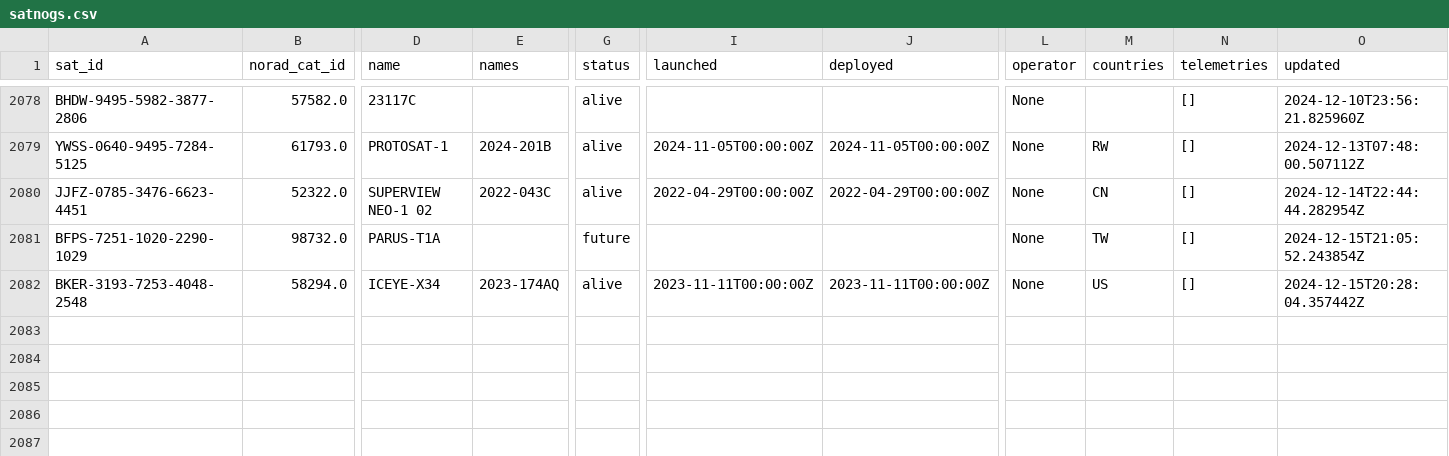
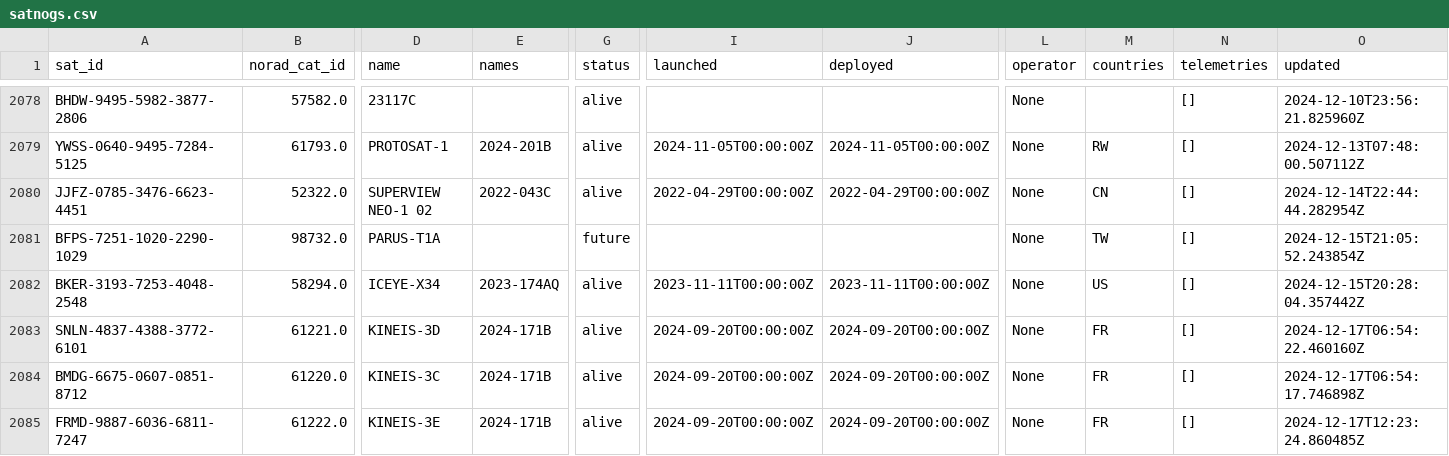
Before and after one commit to muzihuaner/amateur-satellite-database, a CSV file: data/satnogs.csv, drawn as a sheet; only a part is shown, gaps mark what is left out; rows hold the shown columns only; the diff covers the shown part only; the diff names each change by its address in the sheet, - before the commit and + after, or states it on an @@ line.

```diff
--- a/data/satnogs.csv
+++ b/data/satnogs.csv
+row 2083: SNLN-4837-4388-3772-6101 | 61221.0 | KINEIS-3D | 2024-171B | alive | 2024-09-20T00:00:00Z | 2024-09-20T00:00:00Z | None | FR | [] | 2024-12-17T06:54:22.460160Z
+row 2084: BMDG-6675-0607-0851-8712 | 61220.0 | KINEIS-3C | 2024-171B | alive | 2024-09-20T00:00:00Z | 2024-09-20T00:00:00Z | None | FR | [] | 2024-12-17T06:54:17.746898Z
+row 2085: FRMD-9887-6036-6811-7247 | 61222.0 | KINEIS-3E | 2024-171B | alive | 2024-09-20T00:00:00Z | 2024-09-20T00:00:00Z | None | FR | [] | 2024-12-17T12:23:24.860485Z
```
Also changed, not shown: 2 added rows and 10 edited cells elsewhere in this file, 1 other file.
